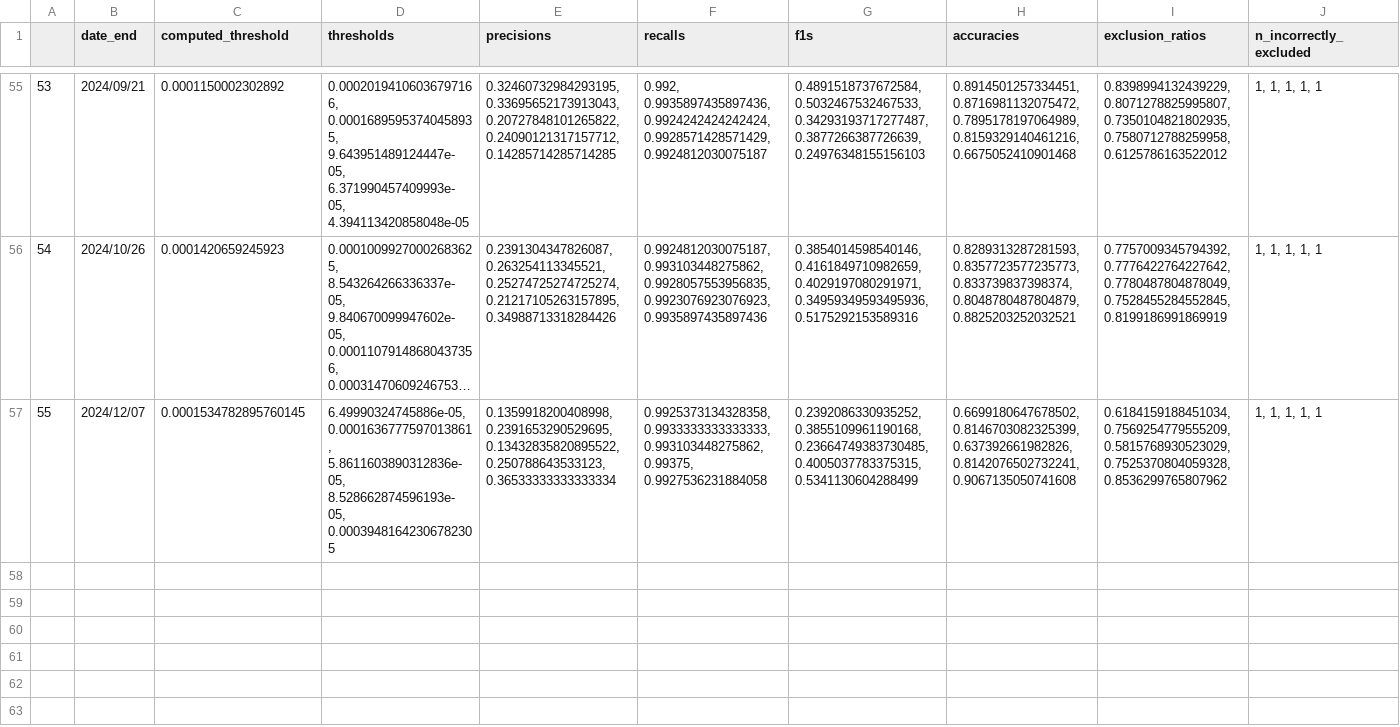
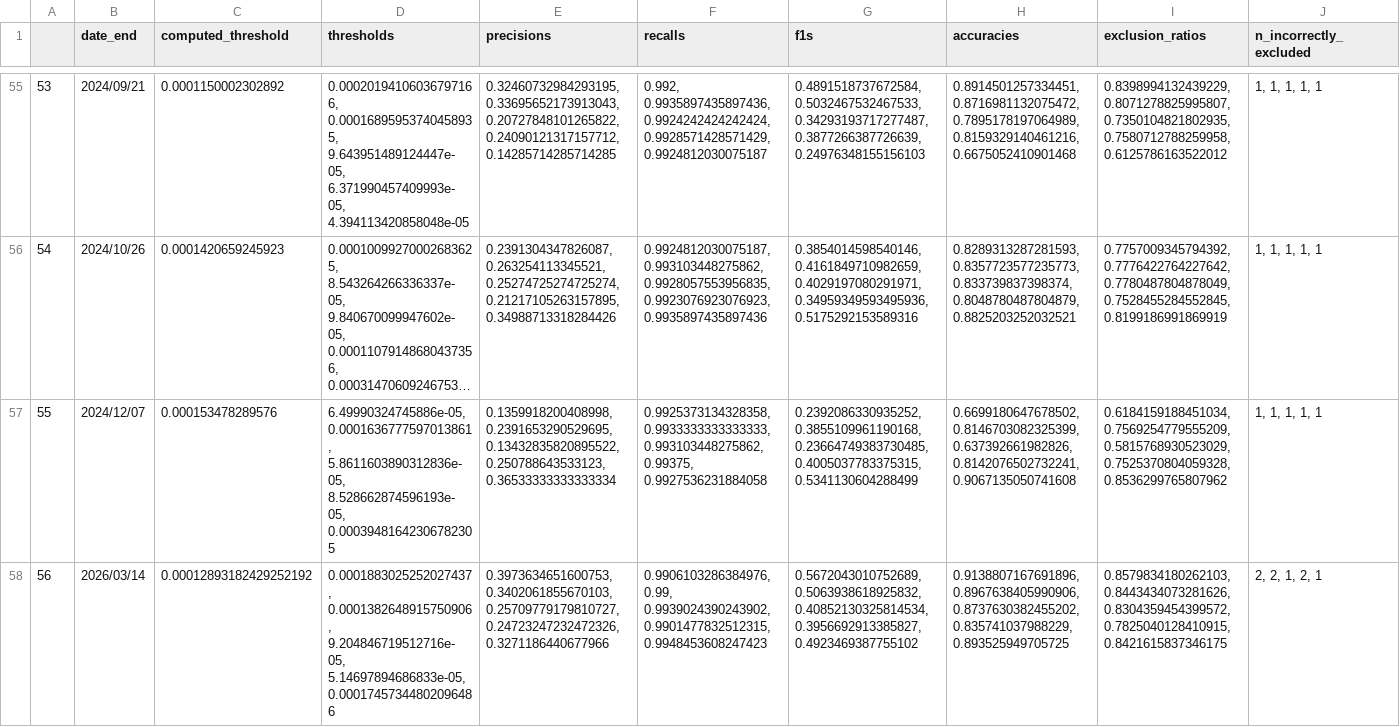
Before and after one commit to urppchusj/impactpharmacie, a CSV file: data/second_gen/thresholds_biobert.csv, drawn as a sheet; only a part is shown, gaps mark what is left out; long unchanged cells end in …; the diff names each change by its address in the sheet, - before the commit and + after, or states it on an @@ line.

```diff
--- a/data/second_gen/thresholds_biobert.csv
+++ b/data/second_gen/thresholds_biobert.csv
-C57 (computed_threshold): 0.0001534782895760145
+C57 (computed_threshold): 0.000153478289576
+row 58: 56 | 2026/03/14 | 0.00012893182429252192 | 0.0001883025252027437, 0.0001382648915750906, 9.204846719512716e-05, 5.14697894686833e-05, 0.00017457344802096486 | 0.3973634651600753, 0.3402061855670103, 0.25709779179810727, 0.24723247232472326, 0.3271186440677966 | 0.9906103286384976, 0.99, 0.9939024390243902, 0.9901477832512315, 0.9948453608247423 | 0.5672043010752689, 0.5063938618925832, 0.40852130325814534, 0.3956692913385827, 0.4923469387755102 | 0.9138807167691896, 0.8967638405990906, 0.8737630382455202, 0.835741037988229, 0.893525949705725 | 0.8579834180262103, 0.8443434073281626, 0.8304359454399572, 0.7825040128410915, 0.8421615837346175 | 2, 2, 1, 2, 1
```
Also changed, not shown: data/second_gen/thresholds_biomedbert.csv, 1 other file.
